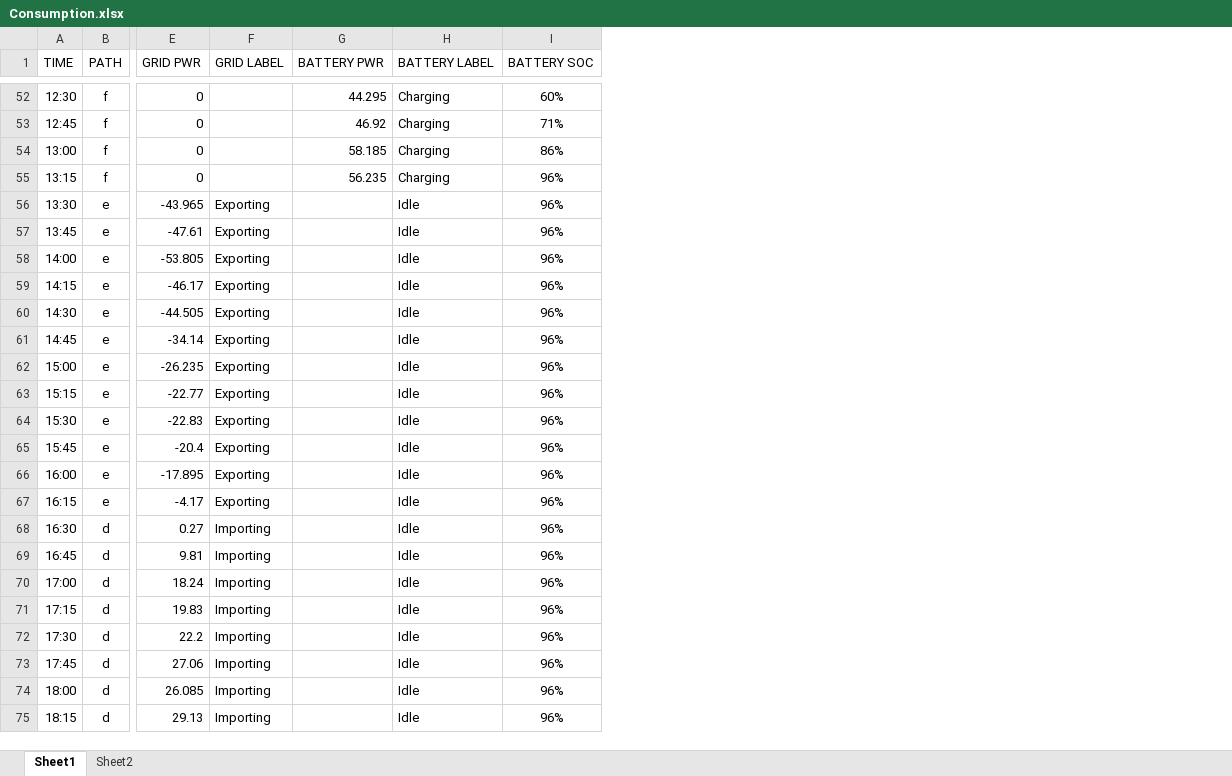
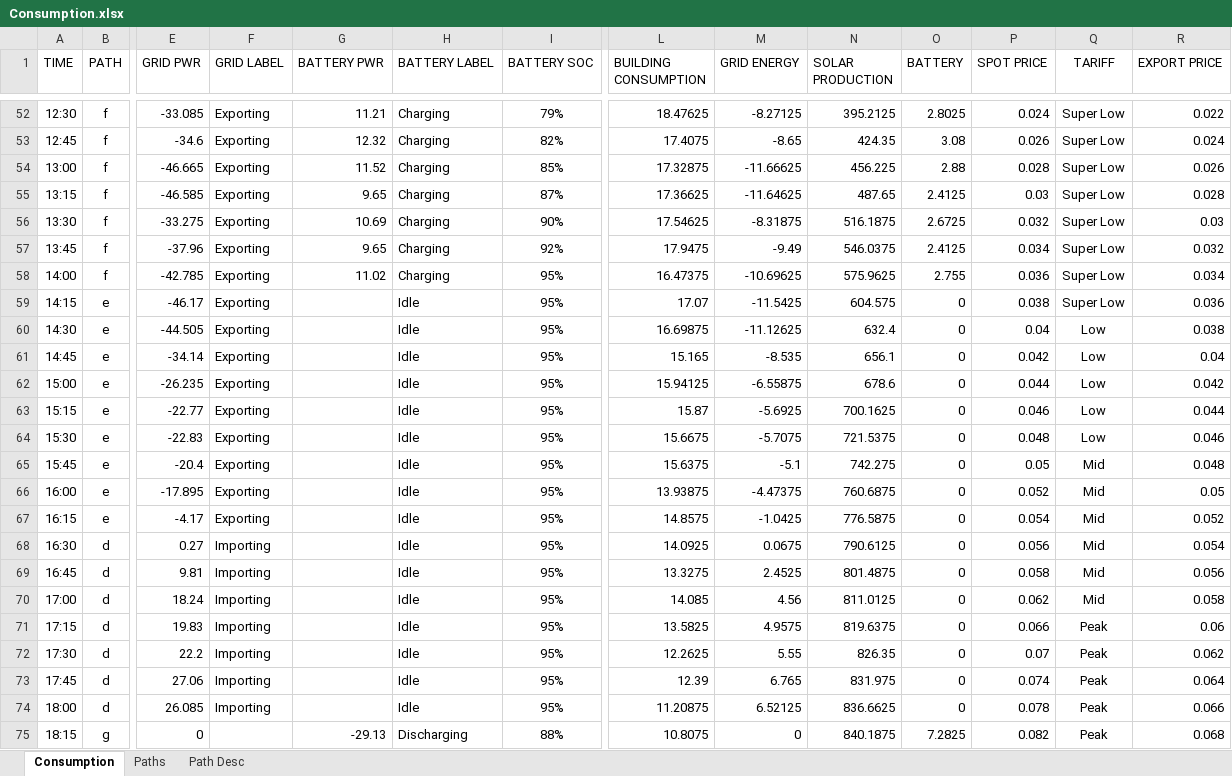
Before and after one commit to pdorey/energy_monitor, an Excel workbook: Consumption.xlsx, sheet Consumption, drawn as a sheet; only a part is shown, gaps mark what is left out; values as stored, in another font and other column widths than the file's, no borders; conditional formats not drawn; the diff covers the shown part only; the diff names each change by its address in the sheet, - before the commit and + after, or states it on an @@ line.

Commit message:
EnergyFlow diagram changes

```diff
--- a/Consumption.xlsx (sheet Consumption)
+++ b/Consumption.xlsx (sheet Consumption)
-sheet tab: Sheet1
+sheet tab: Consumption
-sheet tab: Sheet2
+sheet tab: Paths
+sheet tab: Path Desc
+column L (BUILDING CONSUMPTION), rows 52-75: 18.47625 | 17.4075 | 17.32875 | 17.36625 | 17.54625 | 17.9475 | 16.47375 | 17.07 | 16.69875 | 15.165 | 15.94125 | 15.87 | 15.6675 | 15.6375 | 13.93875 | 14.8575 | 14.0925 | 13.3275 | 14.085 | 13.5825 | 12.2625 | 12.39 | 11.20875 | 10.8075
+column M (GRID ENERGY), rows 52-75: -8.27125 | -8.65 | -11.66625 | -11.64625 | -8.31875 | -9.49 | -10.69625 | -11.5425 | -11.12625 | -8.535 | -6.55875 | -5.6925 | -5.7075 | -5.1 | -4.47375 | -1.0425 | 0.0675 | 2.4525 | 4.56 | 4.9575 | 5.55 | 6.765 | 6.52125 | 0
+column N (SOLAR PRODUCTION), rows 52-75: 395.2125 | 424.35 | 456.225 | 487.65 | 516.1875 | 546.0375 | 575.9625 | 604.575 | 632.4 | 656.1 | 678.6 | 700.1625 | 721.5375 | 742.275 | 760.6875 | 776.5875 | 790.6125 | 801.4875 | 811.0125 | 819.6375 | 826.35 | 831.975 | 836.6625 | 840.1875
+column O (BATTERY), rows 52-75: 2.8025 | 3.08 | 2.88 | 2.4125 | 2.6725 | 2.4125 | 2.755 | 0 | 0 | 0 | 0 | 0 | 0 | 0 | 0 | 0 | 0 | 0 | 0 | 0 | 0 | 0 | 0 | 7.2825
+column P (SPOT PRICE), rows 52-75: 0.024 | 0.026 | 0.028 | 0.03 | 0.032 | 0.034 | 0.036 | 0.038 | 0.04 | 0.042 | 0.044 | 0.046 | 0.048 | 0.05 | 0.052 | 0.054 | 0.056 | 0.058 | 0.062 | 0.066 | 0.07 | 0.074 | 0.078 | 0.082
+column Q (TARIFF), rows 52-75: Super Low | Super Low | Super Low | Super Low | Super Low | Super Low | Super Low | Super Low | Low | Low | Low | Low | Low | Mid | Mid | Mid | Mid | Mid | Mid | Peak | Peak | Peak | Peak | Peak
+column R (EXPORT PRICE), rows 52-75: 0.022 | 0.024 | 0.026 | 0.028 | 0.03 | 0.032 | 0.034 | 0.036 | 0.038 | 0.04 | 0.042 | 0.044 | 0.046 | 0.048 | 0.05 | 0.052 | 0.054 | 0.056 | 0.058 | 0.06 | 0.062 | 0.064 | 0.066 | 0.068
-E52 (GRID PWR): 0
+E52 (GRID PWR): -33.085
-F52:F55 (GRID LABEL): (empty)
+F52:F55 (GRID LABEL): Exporting
-G52 (BATTERY PWR): 44.295
+G52 (BATTERY PWR): 11.21
-I52 (BATTERY SOC): 60%
+I52 (BATTERY SOC): 79%
-E53 (GRID PWR): 0
+E53 (GRID PWR): -34.6
-G53 (BATTERY PWR): 46.92
+G53 (BATTERY PWR): 12.32
-I53 (BATTERY SOC): 71%
+I53 (BATTERY SOC): 82%
-E54 (GRID PWR): 0
+E54 (GRID PWR): -46.665
-G54 (BATTERY PWR): 58.185
+G54 (BATTERY PWR): 11.52
-I54 (BATTERY SOC): 86%
+I54 (BATTERY SOC): 85%
-E55 (GRID PWR): 0
+E55 (GRID PWR): -46.585
-G55 (BATTERY PWR): 56.235
+G55 (BATTERY PWR): 9.65
-I55 (BATTERY SOC): 96%
+I55 (BATTERY SOC): 87%
-B56:B58 (PATH): e
+B56:B58 (PATH): f
-E56 (GRID PWR): -43.965
+E56 (GRID PWR): -33.275
-G56 (BATTERY PWR): (empty)
+G56 (BATTERY PWR): 10.69
-H56:H58 (BATTERY LABEL): Idle
+H56:H58 (BATTERY LABEL): Charging
-I56 (BATTERY SOC): 96%
+I56 (BATTERY SOC): 90%
-E57 (GRID PWR): -47.61
+E57 (GRID PWR): -37.96
-G57 (BATTERY PWR): (empty)
+G57 (BATTERY PWR): 9.65
-I57 (BATTERY SOC): 96%
+I57 (BATTERY SOC): 92%
-E58 (GRID PWR): -53.805
+E58 (GRID PWR): -42.785
-G58 (BATTERY PWR): (empty)
+G58 (BATTERY PWR): 11.02
-I58:I74 (BATTERY SOC): 96%
+I58:I74 (BATTERY SOC): 95%
-B75 (PATH): d
+B75 (PATH): g
-E75 (GRID PWR): 29.13
+E75 (GRID PWR): 0
-F75 (GRID LABEL): Importing
+F75 (GRID LABEL): (empty)
-G75 (BATTERY PWR): (empty)
+G75 (BATTERY PWR): -29.13
-H75 (BATTERY LABEL): Idle
+H75 (BATTERY LABEL): Discharging
-I75 (BATTERY SOC): 96%
+I75 (BATTERY SOC): 88%
```
Also changed, not shown: 263 edited cells elsewhere in this sheet, formulas that keep their value, 4 other files.
